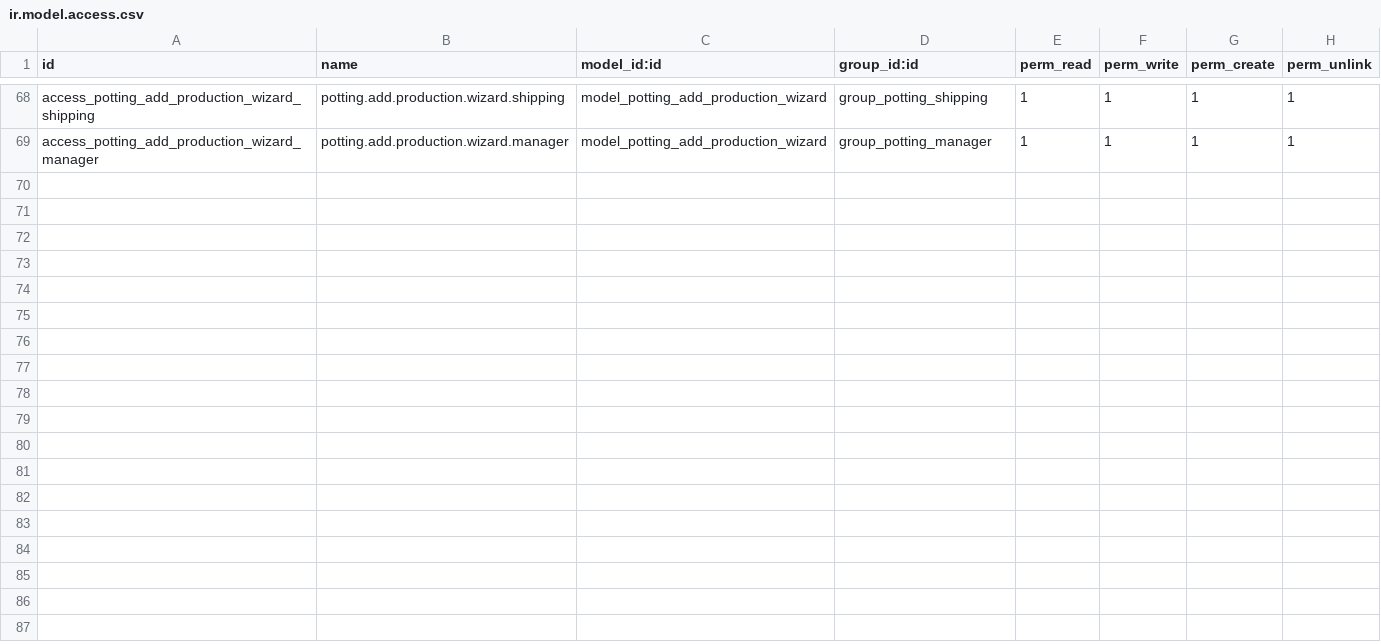
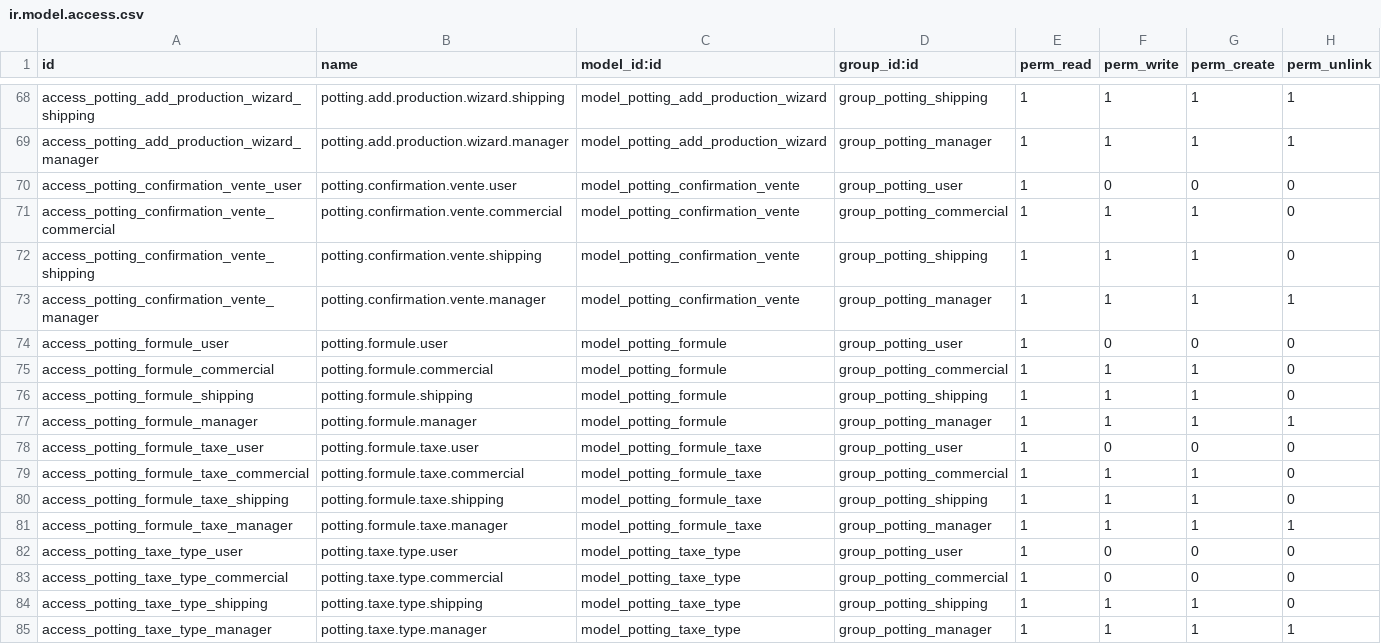
Before and after one commit to Kvola/potting_management, a CSV file: security/ir.model.access.csv, drawn as a sheet; only a part is shown, gaps mark what is left out.

```diff
--- a/security/ir.model.access.csv
+++ b/security/ir.model.access.csv
@@ -69 +69,17 @@ access_potting_add_production_wizard_shipping,potting.add.production.wizard.ship
 access_potting_add_production_wizard_manager,potting.add.production.wizard.manager,model_potting_add_production_wizard,group_potting_manager,1,1,1,1
+access_potting_confirmation_vente_user,potting.confirmation.vente.user,model_potting_confirmation_vente,group_potting_user,1,0,0,0
+access_potting_confirmation_vente_commercial,potting.confirmation.vente.commercial,model_potting_confirmation_vente,group_potting_commercial,1,1,1,0
+access_potting_confirmation_vente_shipping,potting.confirmation.vente.shipping,model_potting_confirmation_vente,group_potting_shipping,1,1,1,0
+access_potting_confirmation_vente_manager,potting.confirmation.vente.manager,model_potting_confirmation_vente,group_potting_manager,1,1,1,1
+access_potting_formule_user,potting.formule.user,model_potting_formule,group_potting_user,1,0,0,0
+access_potting_formule_commercial,potting.formule.commercial,model_potting_formule,group_potting_commercial,1,1,1,0
+access_potting_formule_shipping,potting.formule.shipping,model_potting_formule,group_potting_shipping,1,1,1,0
+access_potting_formule_manager,potting.formule.manager,model_potting_formule,group_potting_manager,1,1,1,1
+access_potting_formule_taxe_user,potting.formule.taxe.user,model_potting_formule_taxe,group_potting_user,1,0,0,0
+access_potting_formule_taxe_commercial,potting.formule.taxe.commercial,model_potting_formule_taxe,group_potting_commercial,1,1,1,0
+access_potting_formule_taxe_shipping,potting.formule.taxe.shipping,model_potting_formule_taxe,group_potting_shipping,1,1,1,0
+access_potting_formule_taxe_manager,potting.formule.taxe.manager,model_potting_formule_taxe,group_potting_manager,1,1,1,1
+access_potting_taxe_type_user,potting.taxe.type.user,model_potting_taxe_type,group_potting_user,1,0,0,0
+access_potting_taxe_type_commercial,potting.taxe.type.commercial,model_potting_taxe_type,group_potting_commercial,1,0,0,0
+access_potting_taxe_type_shipping,potting.taxe.type.shipping,model_potting_taxe_type,group_potting_shipping,1,1,1,0
+access_potting_taxe_type_manager,potting.taxe.type.manager,model_potting_taxe_type,group_potting_manager,1,1,1,1
```
Also changed, not shown: 26 other files.
